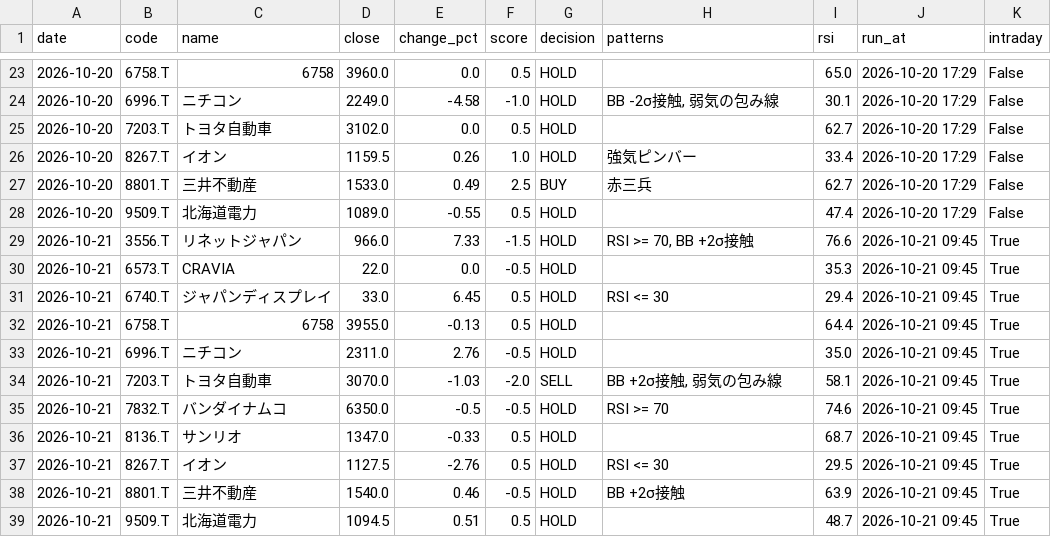
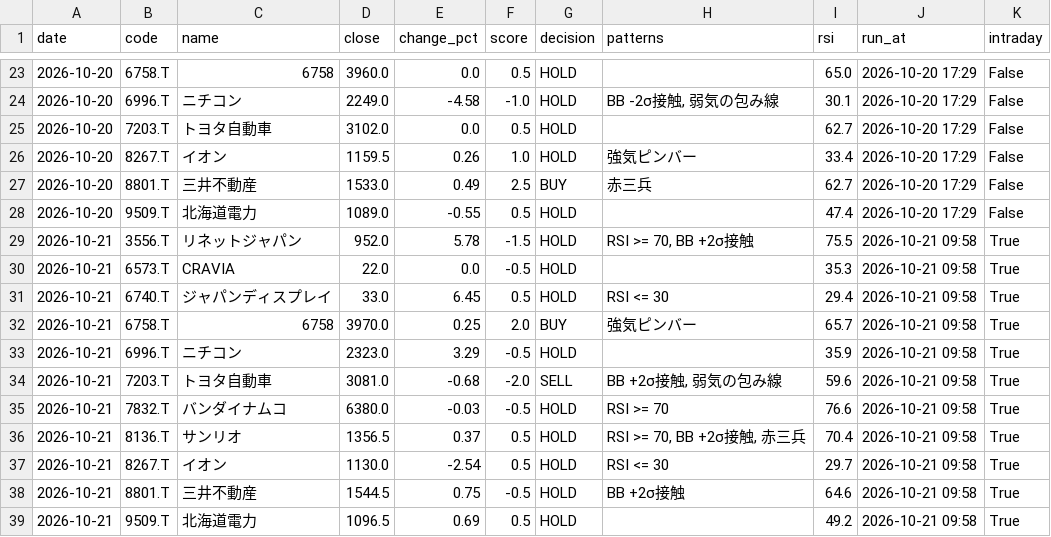
Before and after one commit to stock-bot-user64/stock-signal-ct64, a CSV file: data/history.csv, drawn as a sheet; only a part is shown, gaps mark what is left out; the diff covers the shown part only.

```diff
--- a/data/history.csv
+++ b/data/history.csv
@@ -28,12 +28,12 @@
 2026-10-20,9509.T,北海道電力,1089.0,-0.55,0.5,HOLD,,47.4,2026-10-20 17:29,False
-2026-10-21,3556.T,リネットジャパン,966.0,7.33,-1.5,HOLD,"RSI >= 70, BB +2σ接触",76.6,2026-10-21 09:45,True
-2026-10-21,6573.T,CRAVIA,22.0,0.0,-0.5,HOLD,,35.3,2026-10-21 09:45,True
-2026-10-21,6740.T,ジャパンディスプレイ,33.0,6.45,0.5,HOLD,RSI <= 30,29.4,2026-10-21 09:45,True
-2026-10-21,6758.T,6758,3955.0,-0.13,0.5,HOLD,,64.4,2026-10-21 09:45,True
-2026-10-21,6996.T,ニチコン,2311.0,2.76,-0.5,HOLD,,35.0,2026-10-21 09:45,True
-2026-10-21,7203.T,トヨタ自動車,3070.0,-1.03,-2.0,SELL,"BB +2σ接触, 弱気の包み線",58.1,2026-10-21 09:45,True
-2026-10-21,7832.T,バンダイナムコ,6350.0,-0.5,-0.5,HOLD,RSI >= 70,74.6,2026-10-21 09:45,True
-2026-10-21,8136.T,サンリオ,1347.0,-0.33,0.5,HOLD,,68.7,2026-10-21 09:45,True
-2026-10-21,8267.T,イオン,1127.5,-2.76,0.5,HOLD,RSI <= 30,29.5,2026-10-21 09:45,True
-2026-10-21,8801.T,三井不動産,1540.0,0.46,-0.5,HOLD,BB +2σ接触,63.9,2026-10-21 09:45,True
-2026-10-21,9509.T,北海道電力,1094.5,0.51,0.5,HOLD,,48.7,2026-10-21 09:45,True
+2026-10-21,3556.T,リネットジャパン,952.0,5.78,-1.5,HOLD,"RSI >= 70, BB +2σ接触",75.5,2026-10-21 09:58,True
+2026-10-21,6573.T,CRAVIA,22.0,0.0,-0.5,HOLD,,35.3,2026-10-21 09:58,True
+2026-10-21,6740.T,ジャパンディスプレイ,33.0,6.45,0.5,HOLD,RSI <= 30,29.4,2026-10-21 09:58,True
+2026-10-21,6758.T,6758,3970.0,0.25,2.0,BUY,強気ピンバー,65.7,2026-10-21 09:58,True
+2026-10-21,6996.T,ニチコン,2323.0,3.29,-0.5,HOLD,,35.9,2026-10-21 09:58,True
+2026-10-21,7203.T,トヨタ自動車,3081.0,-0.68,-2.0,SELL,"BB +2σ接触, 弱気の包み線",59.6,2026-10-21 09:58,True
+2026-10-21,7832.T,バンダイナムコ,6380.0,-0.03,-0.5,HOLD,RSI >= 70,76.6,2026-10-21 09:58,True
+2026-10-21,8136.T,サンリオ,1356.5,0.37,0.5,HOLD,"RSI >= 70, BB +2σ接触, 赤三兵",70.4,2026-10-21 09:58,True
+2026-10-21,8267.T,イオン,1130.0,-2.54,0.5,HOLD,RSI <= 30,29.7,2026-10-21 09:58,True
+2026-10-21,8801.T,三井不動産,1544.5,0.75,-0.5,HOLD,BB +2σ接触,64.6,2026-10-21 09:58,True
+2026-10-21,9509.T,北海道電力,1096.5,0.69,0.5,HOLD,,49.2,2026-10-21 09:58,True
```
Also changed, not shown: 4 edited cells elsewhere in this file, 2 other files.
